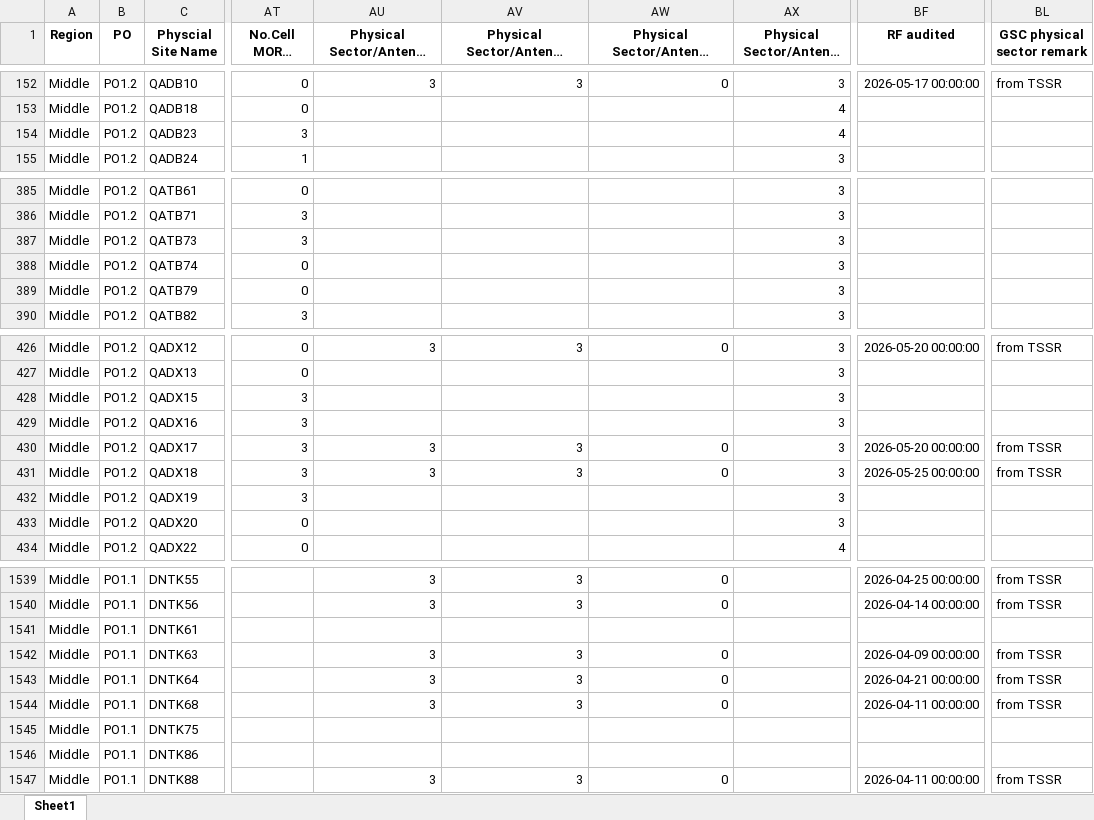
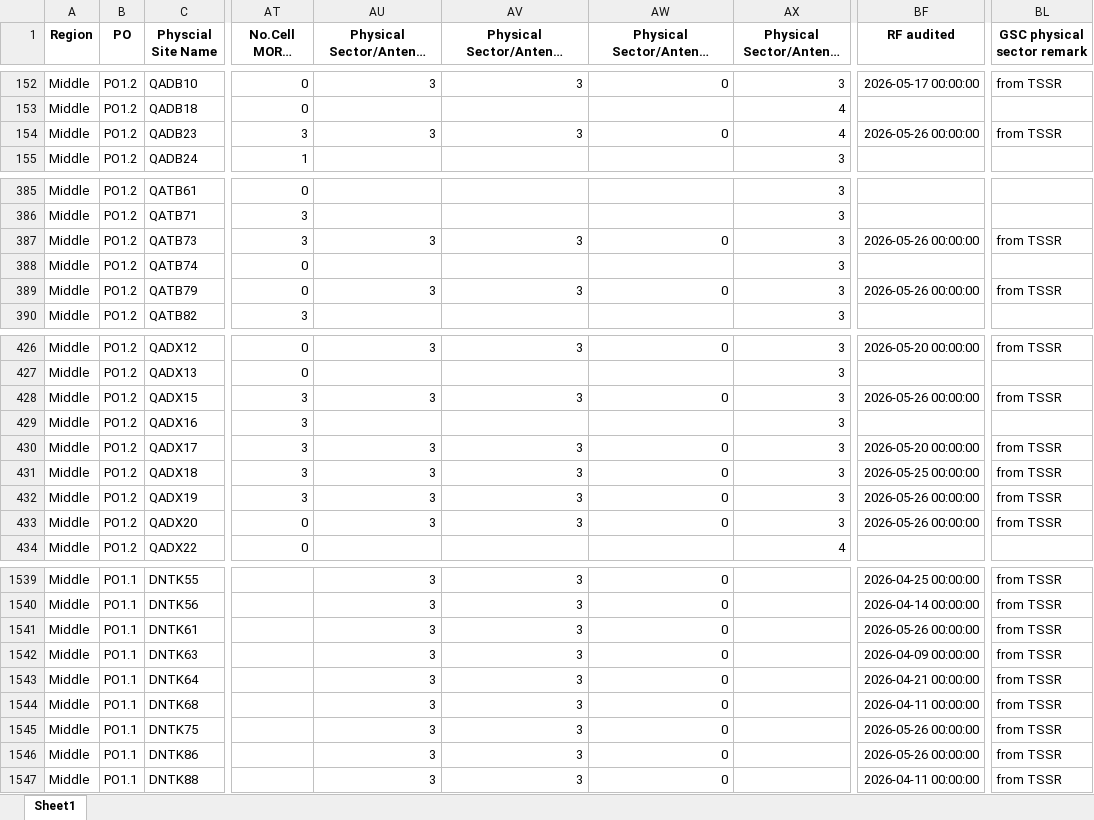
Before and after one commit to hovahyii/mbf-rollout-plan, an Excel workbook: Middle Region/Middle_Site.xlsx, sheet Sheet1, drawn as a sheet; only a part is shown, gaps mark what is left out; long unchanged cells end in …; values as stored, in another font and other column widths than the file's, no borders; the diff covers the shown part only; the diff names each change by its address in the sheet, - before the commit and + after, or states it on an @@ line.

```diff
--- a/Middle Region/Middle_Site.xlsx (sheet Sheet1)
+++ b/Middle Region/Middle_Site.xlsx (sheet Sheet1)
-AU154: (empty)
+AU154: 3
-AV154: (empty)
+AV154: 3
-AW154: (empty)
+AW154: 0
-BF154 (RF audited): (empty)
+BF154 (RF audited): 2026-05-26 00:00:00
-BL154 (GSC physical sector remark): (empty)
+BL154 (GSC physical sector remark): from TSSR
-AU387: (empty)
+AU387: 3
-AV387: (empty)
+AV387: 3
-AW387: (empty)
+AW387: 0
-BF387 (RF audited): (empty)
+BF387 (RF audited): 2026-05-26 00:00:00
-BL387 (GSC physical sector remark): (empty)
+BL387 (GSC physical sector remark): from TSSR
-AU389: (empty)
+AU389: 3
-AV389: (empty)
+AV389: 3
-AW389: (empty)
+AW389: 0
-BF389 (RF audited): (empty)
+BF389 (RF audited): 2026-05-26 00:00:00
-BL389 (GSC physical sector remark): (empty)
+BL389 (GSC physical sector remark): from TSSR
-AU428: (empty)
+AU428: 3
-AV428: (empty)
+AV428: 3
-AW428: (empty)
+AW428: 0
-BF428 (RF audited): (empty)
+BF428 (RF audited): 2026-05-26 00:00:00
-BL428 (GSC physical sector remark): (empty)
+BL428 (GSC physical sector remark): from TSSR
-AU432:AU433: (empty)
+AU432:AU433: 3
-AV432:AV433: (empty)
+AV432:AV433: 3
-AW432:AW433: (empty)
+AW432:AW433: 0
-BF432:BF433 (RF audited): (empty)
+BF432:BF433 (RF audited): 2026-05-26 00:00:00
-BL432:BL433 (GSC physical sector remark): (empty)
+BL432:BL433 (GSC physical sector remark): from TSSR
-AU1541: (empty)
+AU1541: 3
-AV1541: (empty)
+AV1541: 3
-AW1541: (empty)
+AW1541: 0
-BF1541 (RF audited): (empty)
+BF1541 (RF audited): 2026-05-26 00:00:00
-BL1541 (GSC physical sector remark): (empty)
+BL1541 (GSC physical sector remark): from TSSR
-AU1545:AU1546: (empty)
+AU1545:AU1546: 3
-AV1545:AV1546: (empty)
+AV1545:AV1546: 3
-AW1545:AW1546: (empty)
+AW1545:AW1546: 0
-BF1545:BF1546 (RF audited): (empty)
+BF1545:BF1546 (RF audited): 2026-05-26 00:00:00
-BL1545:BL1546 (GSC physical sector remark): (empty)
+BL1545:BL1546 (GSC physical sector remark): from TSSR
```
Also changed, not shown: 100 edited cells elsewhere in this sheet, South Region/South_Site.xlsx, 10 other files.
